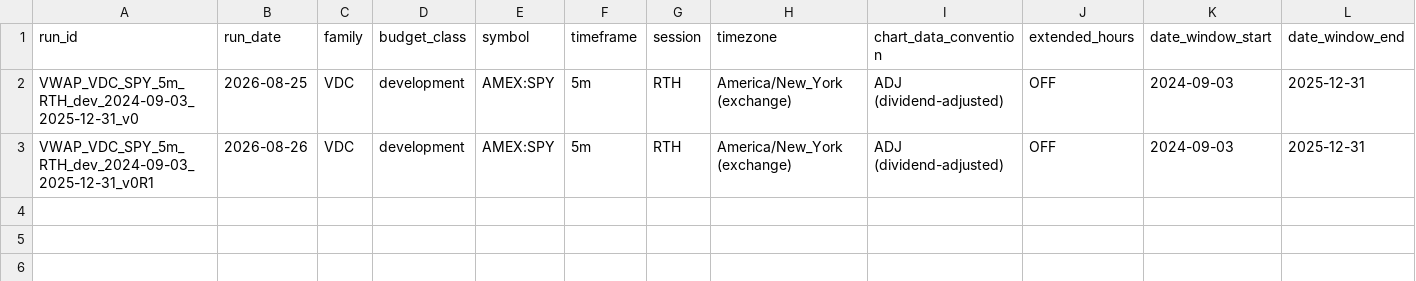
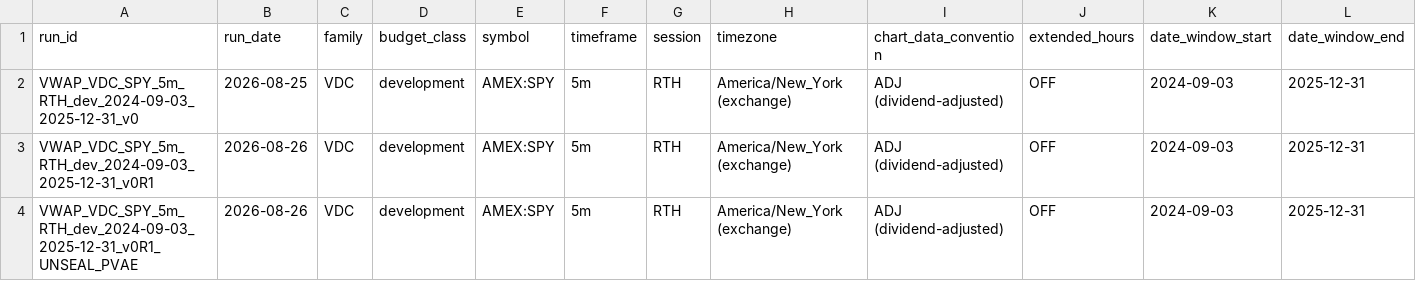
Before and after one commit to dwats250/strategy, a CSV file: studies/vwap-lab-2026-08/LEDGER.csv, drawn as a sheet; only a part is shown; rows hold the shown columns only; the diff names each change by its address in the sheet, - before the commit and + after, or states it on an @@ line.

Commit message:
study(vwap-lab): R1 development unsealed — PVAE primary run, SYMMETRIC PVAE PARKED (rule C)
First unsealing of the admissible R1 development capture (owner/HELM charge
2026-08-26); one interpreted VDC-dev draw (budget now 2/18). Frozen PVAE primary
comparison run once under the prereg — no definition/threshold moved.

Covariates from the frozen local R1 instrumentation mirror (foundation
byte-identical to R0); each trade joined to signal bar = fill-5m; group P/L
reconciles exactly to the R0 headline (long +43.68, short -17.99, net +25.69).

Frozen S_9_20_50 upper-tercile boundary b_hi=1.3297578122368192
(b_lo=0.5320216540492776; N=1330). PVAE N=263, non-PVAE N=1068. Per-trade
expectancy contrast (PVAE-other): pooled +0.0051, long -0.0824, short +0.1074.

PARK RULE C fires (long/short contrast signs disagree) => SYMMETRIC PVAE PARKED,
no rescue; no short-only variant created. Single validation look NOT earned; R2
validation stays sealed. Feed seam (split-only vs ADJ) recorded, not repaired.
Pre-existing malformed R0 ledger row reiterated, left untouched (did not block).

Manifest Amendment 3; PVAE prereg Amendment P1; tool pvae_dev_analysis_r1_v1.0.py;
evidence PVAE_DEV_RESULTS_2026-08-26.json. No merge.

```diff
--- a/studies/vwap-lab-2026-08/LEDGER.csv
+++ b/studies/vwap-lab-2026-08/LEDGER.csv
+row 4: VWAP_VDC_SPY_5m_RTH_dev_2024-09-03_2025-12-31_v0R1_UNSEAL_PVAE | 2026-08-26 | VDC | development | AMEX:SPY | 5m | RTH | America/New_York (exchange) | ADJ (dividend-adjusted) | OFF | 2024-09-03 | 2025-12-31
```
Also changed, not shown: 5 other files.
